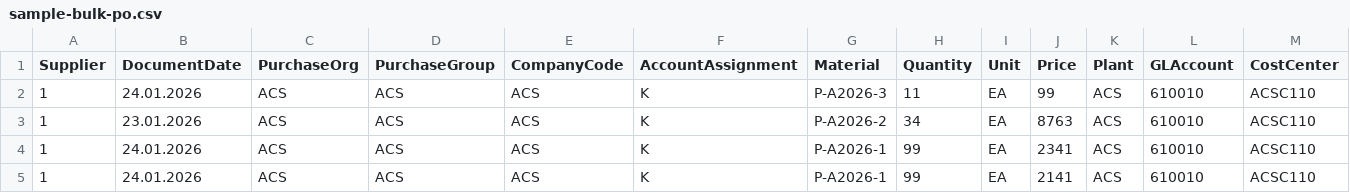
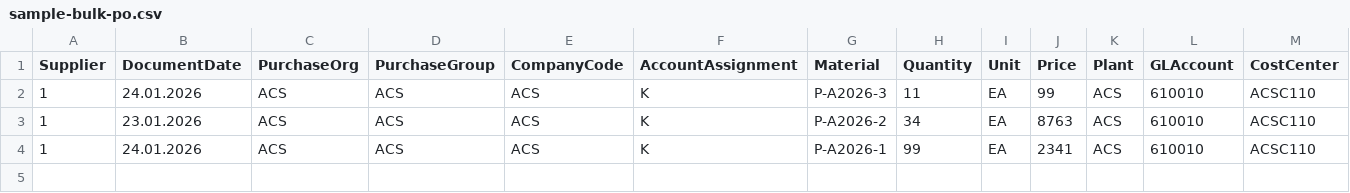
Before and after one commit to swaroop0803/SAP-Automation, a CSV file: frontend/public/sample-bulk-po.csv, drawn as a sheet.

```diff
--- a/frontend/public/sample-bulk-po.csv
+++ b/frontend/public/sample-bulk-po.csv
@@ -4,2 +4 @@ Supplier,DocumentDate,PurchaseOrg,PurchaseGroup,CompanyCode,AccountAssignment,Ma
 1,24.01.2026,ACS,ACS,ACS,K,P-A2026-1,99,EA,2341,ACS,610010,ACSC110
-1,24.01.2026,ACS,ACS,ACS,K,P-A2026-1,99,EA,2141,ACS,610010,ACSC110
```
Also changed, not shown: utils/bulk_po_results.csv, utils/invoiceno.csv, 5 other files.
